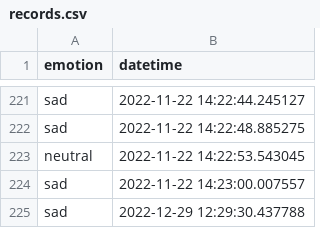
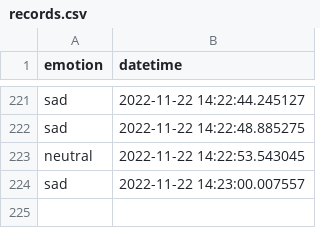
Before and after one commit to dominic-hill1/emotion-recognition-system, a CSV file: records.csv, drawn as a sheet; only a part is shown, gaps mark what is left out.

```diff
--- a/records.csv
+++ b/records.csv
@@ -224,2 +224 @@ neutral,2022-11-22 14:22:53.543045
 sad,2022-11-22 14:23:00.007557
-sad,2022-12-29 12:29:30.437788
```
Also changed, not shown: 3 other files.
